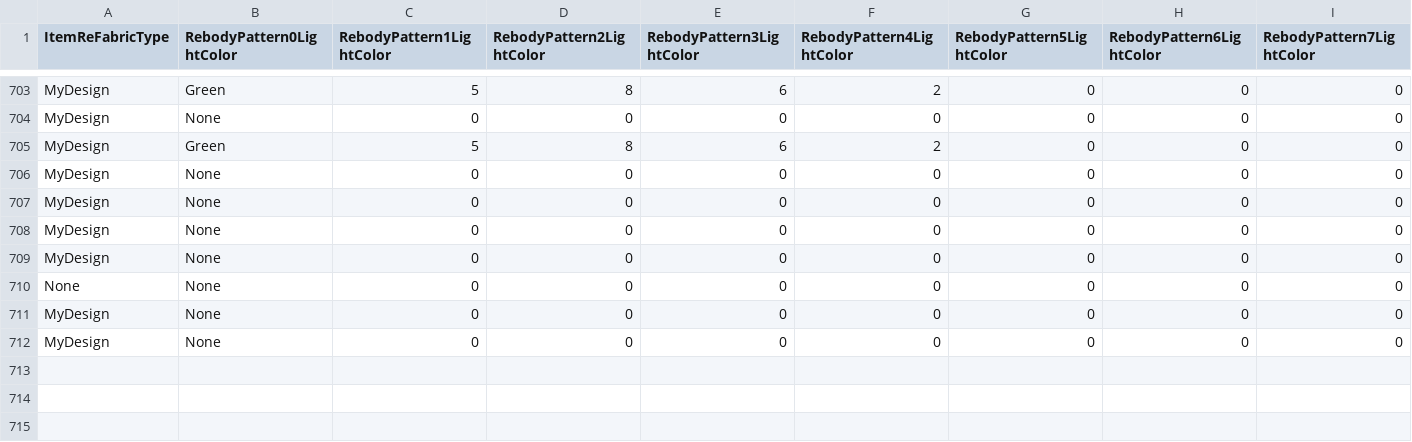
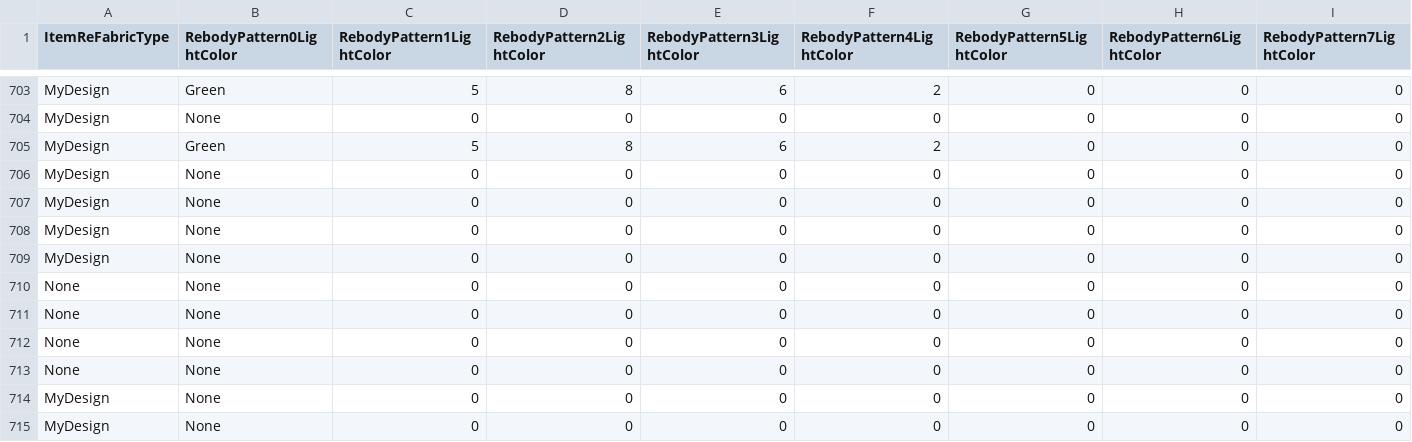
Before and after one commit to McSpazzy/acnh-csv, a CSV file: ItemRemake.csv, drawn as a sheet; only a part is shown, gaps mark what is left out; rows hold the shown columns only; the diff names each change by its address in the sheet, - before the commit and + after, or states it on an @@ line.

```diff
--- a/ItemRemake.csv
+++ b/ItemRemake.csv
+row 710: None | None | 0 | 0 | 0 | 0 | 0 | 0 | 0
+row 712: None | None | 0 | 0 | 0 | 0 | 0 | 0 | 0
+row 713: None | None | 0 | 0 | 0 | 0 | 0 | 0 | 0
```
Also changed, not shown: CalendarEventParam.csv, ItemClothGroup.csv, 17 other files.
